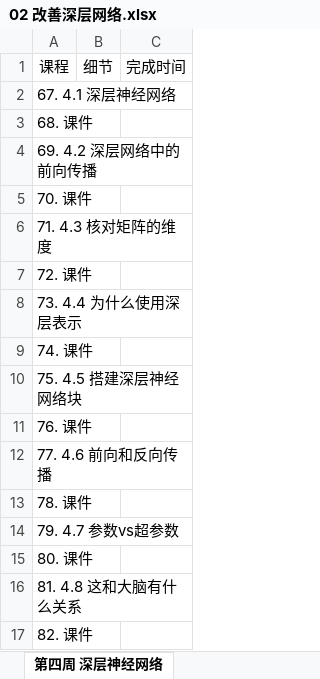
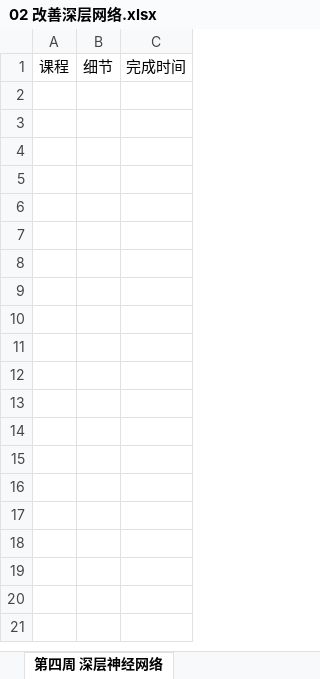
Before and after one commit to aidarker/leetcoding, an Excel workbook: StudyStep/02 改善深层网络.xlsx, sheet 第四周 深层神经网络, drawn as a sheet; values as stored, in another font and other column widths than the file's, no borders; the diff names each change by its address in the sheet, - before the commit and + after, or states it on an @@ line.

```diff
--- a/StudyStep/02 改善深层网络.xlsx (sheet 第四周 深层神经网络)
+++ b/StudyStep/02 改善深层网络.xlsx (sheet 第四周 深层神经网络)
-row 2: 67. 4.1 深层神经网络
-row 3: 68. 课件
-row 4: 69. 4.2 深层网络中的前向传播
-row 5: 70. 课件
-row 6: 71. 4.3 核对矩阵的维度
-row 7: 72. 课件
-row 8: 73. 4.4 为什么使用深层表示
-row 9: 74. 课件
-row 10: 75. 4.5 搭建深层神经网络块
-row 11: 76. 课件
-row 12: 77. 4.6 前向和反向传播
-row 13: 78. 课件
-row 14: 79. 4.7 参数vs超参数
-row 15: 80. 课件
-row 16: 81. 4.8 这和大脑有什么关系
-row 17: 82. 课件
```
Also changed, not shown: sheet 第二周 神经网络基础, sheet 第三周 浅层神经网络, sheet 第一周 深度学习概论, MianShiInfo/公司详情.xlsx, StudyStep/01 神经网络和深度学习-进行中.xlsx, 3 other files.
